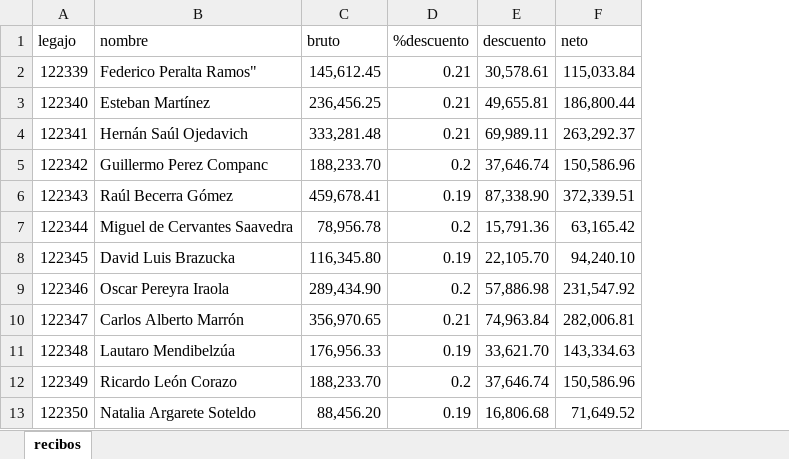
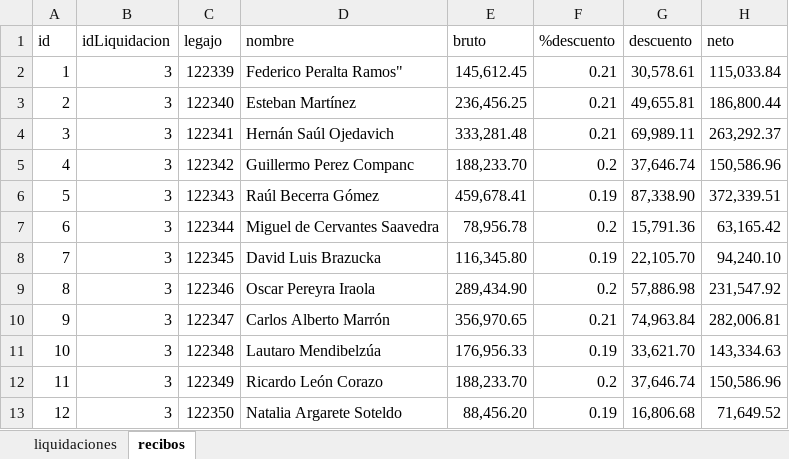
Before and after one commit to fmance66/proyecto-final-js, an Excel workbook: data/recibos.xlsx, sheet recibos, drawn as a sheet; values as stored, in another font and other column widths than the file's, no borders; the diff names each change by its address in the sheet, - before the commit and + after, or states it on an @@ line.

```diff
--- a/data/recibos.xlsx (sheet recibos)
+++ b/data/recibos.xlsx (sheet recibos)
+sheet tab: liquidaciones
+column A (id), rows 2-13: 1 | 2 | 3 | 4 | 5 | 6 | 7 | 8 | 9 | 10 | 11 | 12
+column B (idLiquidacion), rows 2-13: all 3
```
Also changed, not shown: formulas that keep their value, 6 other files.
